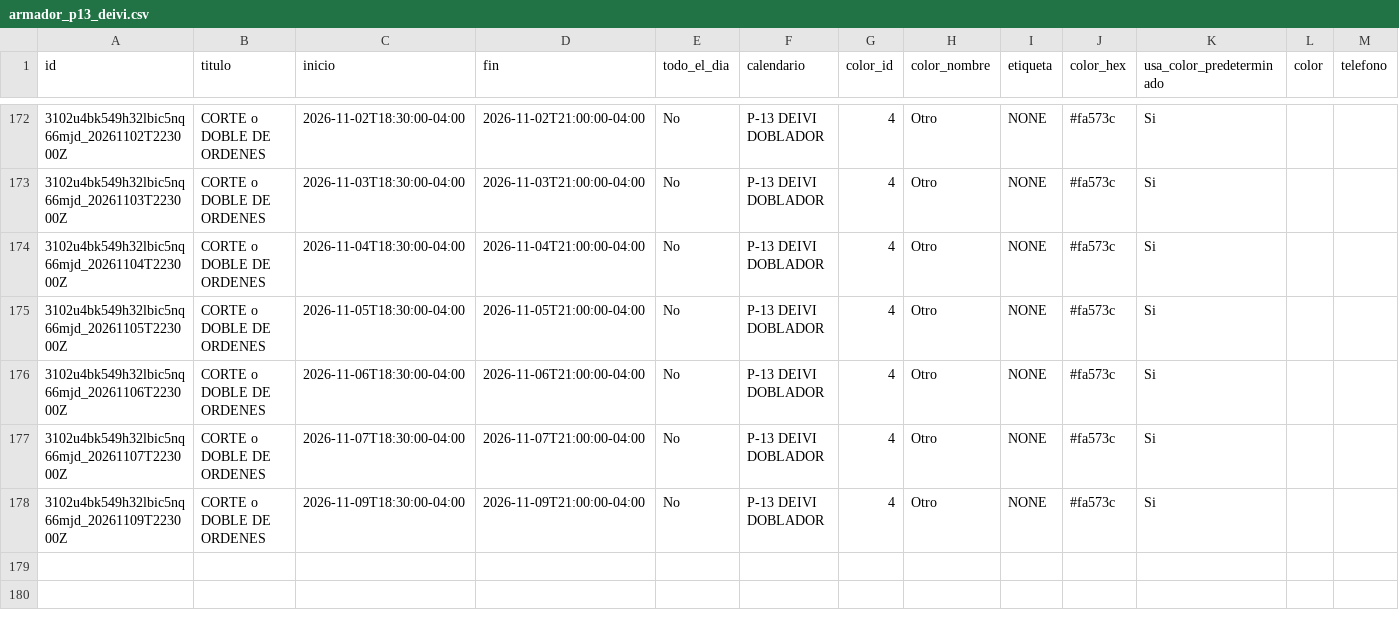
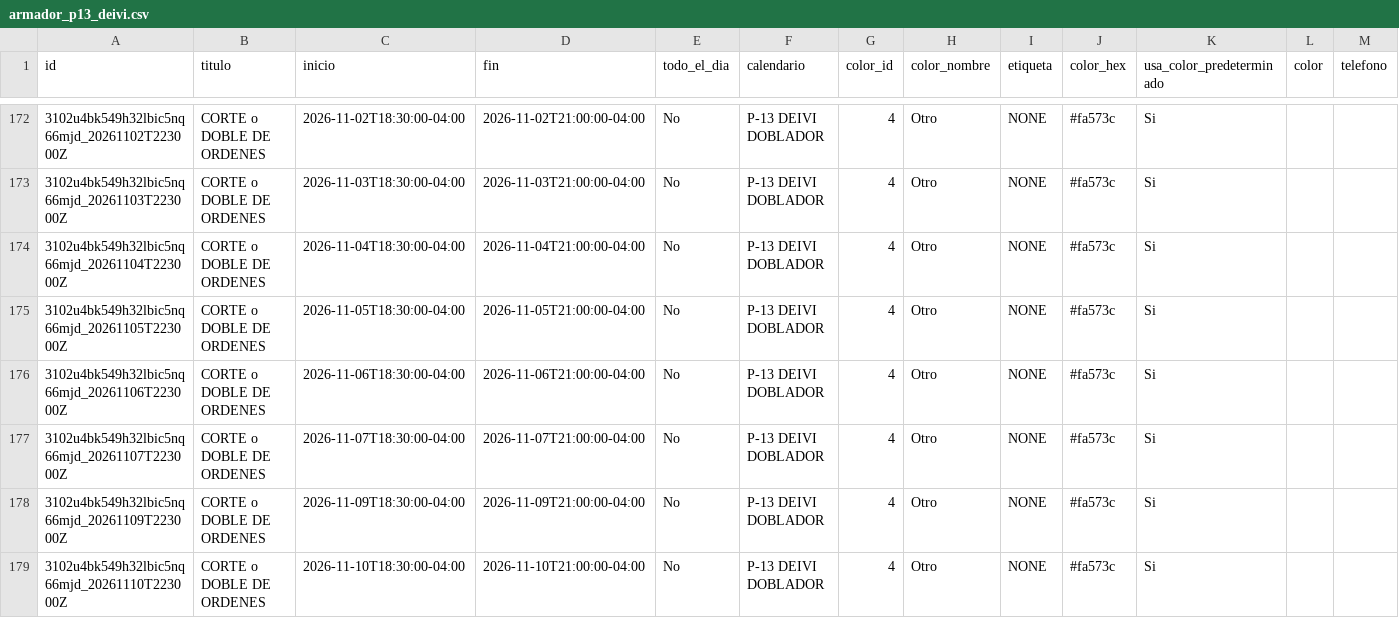
Before and after one commit to Osiris-14/rubio-defensa-ticket, a CSV file: public/data/calendario_armadores/armador_p13_deivi.csv, drawn as a sheet; only a part is shown, gaps mark what is left out; rows hold the shown columns only; the diff names each change by its address in the sheet, - before the commit and + after, or states it on an @@ line.

```diff
--- a/public/data/calendario_armadores/armador_p13_deivi.csv
+++ b/public/data/calendario_armadores/armador_p13_deivi.csv
+row 179: 3102u4bk549h32lbic5nq66mjd_20261110T223000Z | CORTE o DOBLE DE ORDENES | 2026-11-10T18:30:00-04:00 | 2026-11-10T21:00:00-04:00 | No | P-13 DEIVI DOBLADOR | 4 | Otro | NONE | #fa573c | Si
```
Also changed, not shown: public/data/calendario_armadores/armador_encargado_fabricacion.csv, public/data/calendario_armadores/armador_puesto2.csv.
